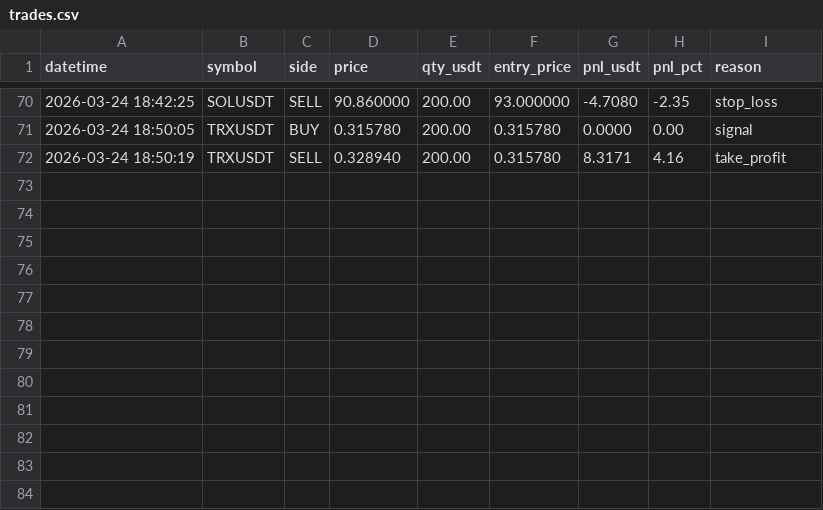
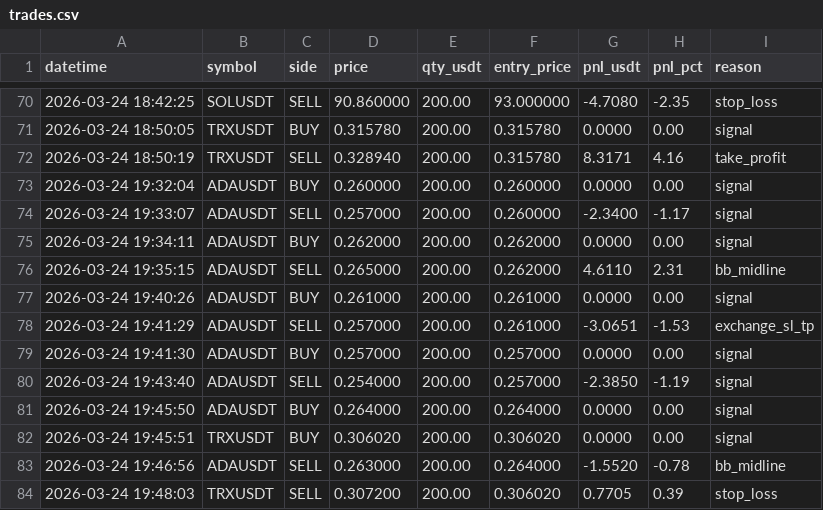
Before and after one commit to taimul/ai-bot, a CSV file: trades.csv, drawn as a sheet; only a part is shown, gaps mark what is left out.

Commit message:
Update bot state and learning records with recent trades; enhance precision in quantity rounding and add project notes for better documentation

```diff
--- a/trades.csv
+++ b/trades.csv
@@ -72 +72,13 @@ datetime,symbol,side,price,qty_usdt,entry_price,pnl_usdt,pnl_pct,reason
 2026-03-24 18:50:19,TRXUSDT,SELL,0.328940,200.00,0.315780,8.3171,4.16,take_profit
+2026-03-24 19:32:04,ADAUSDT,BUY,0.260000,200.00,0.260000,0.0000,0.00,signal
+2026-03-24 19:33:07,ADAUSDT,SELL,0.257000,200.00,0.260000,-2.3400,-1.17,signal
+2026-03-24 19:34:11,ADAUSDT,BUY,0.262000,200.00,0.262000,0.0000,0.00,signal
+2026-03-24 19:35:15,ADAUSDT,SELL,0.265000,200.00,0.262000,4.6110,2.31,bb_midline
+2026-03-24 19:40:26,ADAUSDT,BUY,0.261000,200.00,0.261000,0.0000,0.00,signal
+2026-03-24 19:41:29,ADAUSDT,SELL,0.257000,200.00,0.261000,-3.0651,-1.53,exchange_sl_tp
+2026-03-24 19:41:30,ADAUSDT,BUY,0.257000,200.00,0.257000,0.0000,0.00,signal
+2026-03-24 19:43:40,ADAUSDT,SELL,0.254000,200.00,0.257000,-2.3850,-1.19,signal
+2026-03-24 19:45:50,ADAUSDT,BUY,0.264000,200.00,0.264000,0.0000,0.00,signal
+2026-03-24 19:45:51,TRXUSDT,BUY,0.306020,200.00,0.306020,0.0000,0.00,signal
+2026-03-24 19:46:56,ADAUSDT,SELL,0.263000,200.00,0.264000,-1.5520,-0.78,bb_midline
+2026-03-24 19:48:03,TRXUSDT,SELL,0.307200,200.00,0.306020,0.7705,0.39,stop_loss
```
Also changed, not shown: 4 other files.
